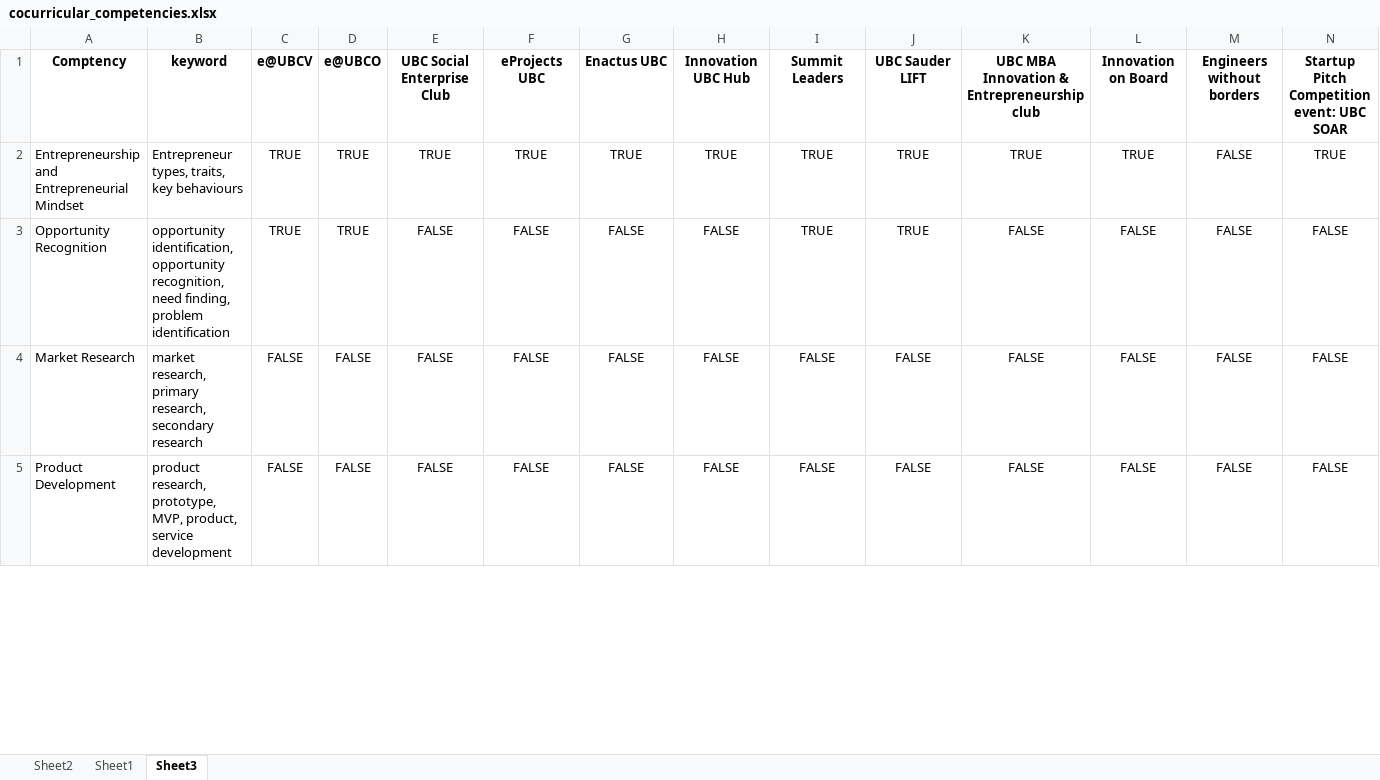
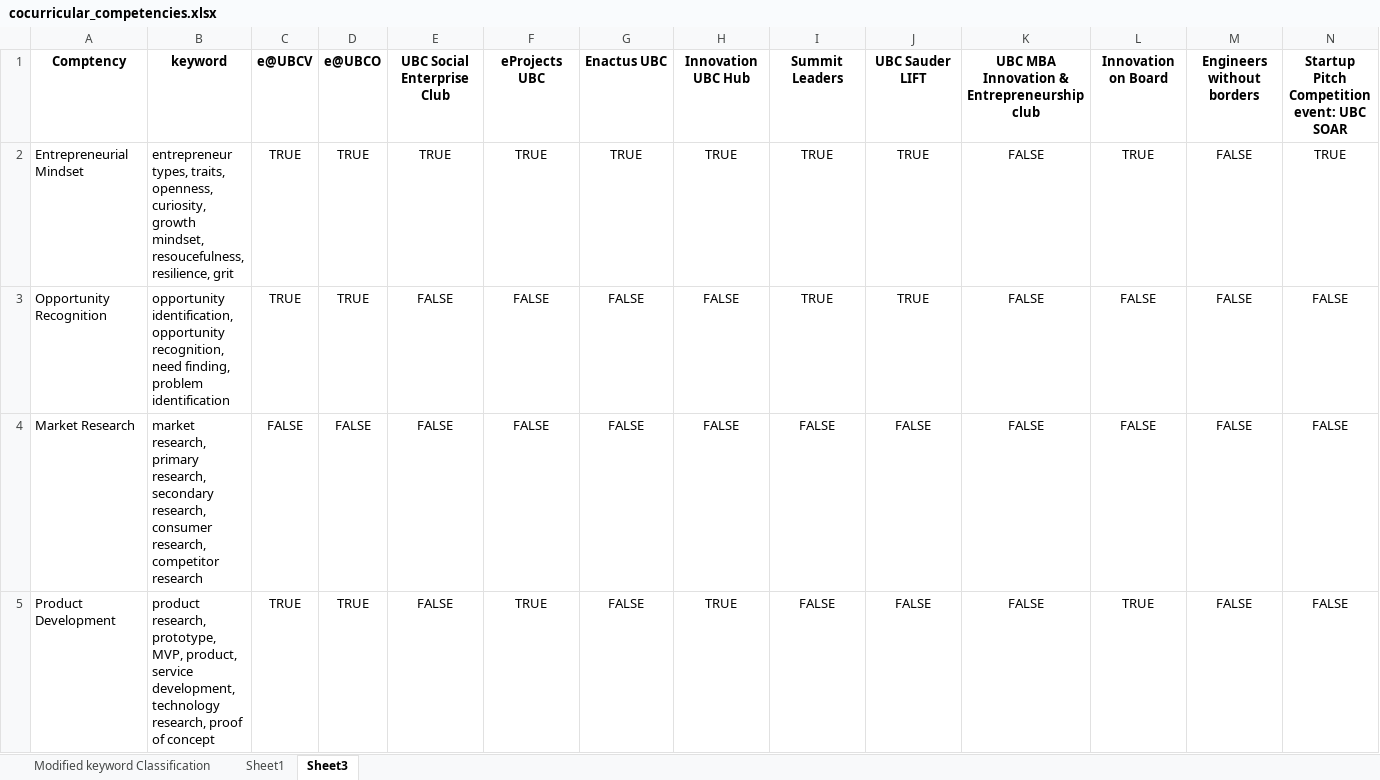
Before and after one commit to redradman/EER, an Excel workbook: data/cocurricular_competencies.xlsx, sheet Sheet3, drawn as a sheet; only a part is shown; values as stored, in another font and other column widths than the file's, no borders; the diff covers the shown part only; the diff names each change by its address in the sheet, - before the commit and + after, or states it on an @@ line.

```diff
--- a/data/cocurricular_competencies.xlsx (sheet Sheet3)
+++ b/data/cocurricular_competencies.xlsx (sheet Sheet3)
-sheet tab: Sheet2
+sheet tab: Modified keyword Classification
-A2: Entrepreneurship and Entrepreneurial Mindset
+A2: Entrepreneurial Mindset
-B2: Entrepreneur types, traits, key behaviours
+B2: entrepreneur types, traits, openness, curiosity, growth mindset, resoucefulness, resilience, grit
-K2: TRUE
+K2: FALSE
-B4: …research, secondary research
+B4: …research, secondary research, consumer research, competitor research
-B5: …product, service development
+B5: …product, service development, technology research, proof of concept
-C5: FALSE
+C5: TRUE
-D5: FALSE
+D5: TRUE
-F5: FALSE
+F5: TRUE
-H5: FALSE
+H5: TRUE
-L5: FALSE
+L5: TRUE
```
Also changed, not shown: 24 edited cells elsewhere in this sheet, sheet Modified keyword Classification, 5 other files.
